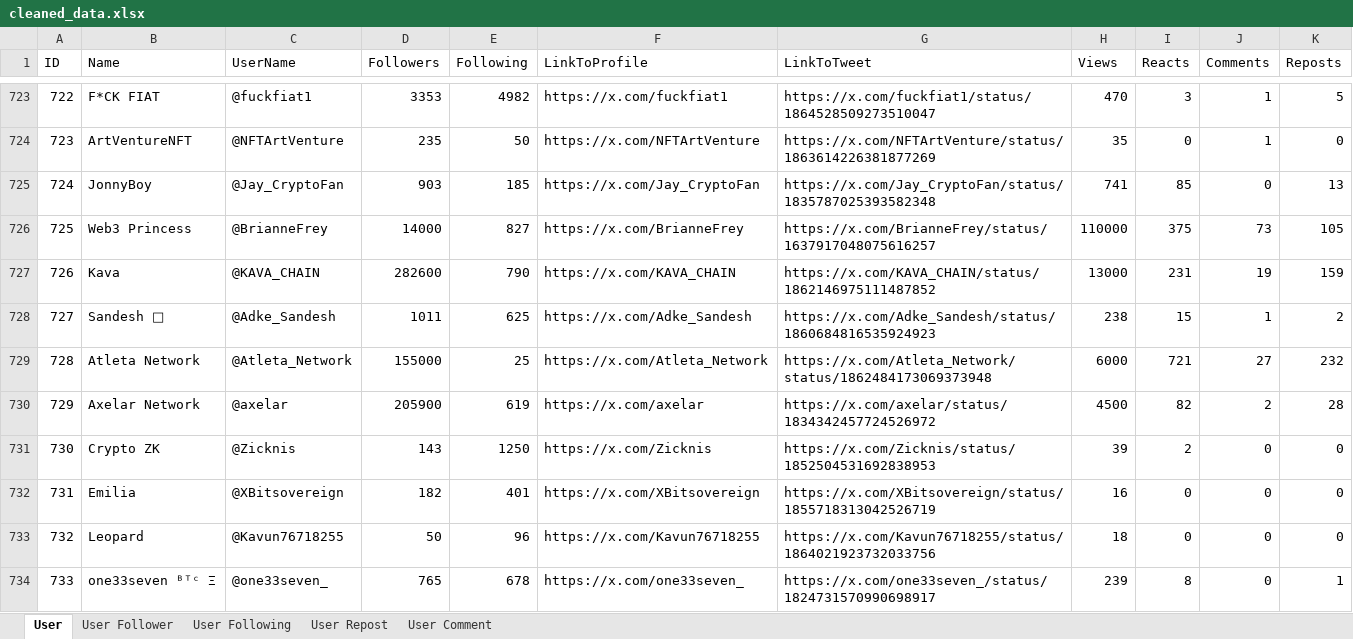
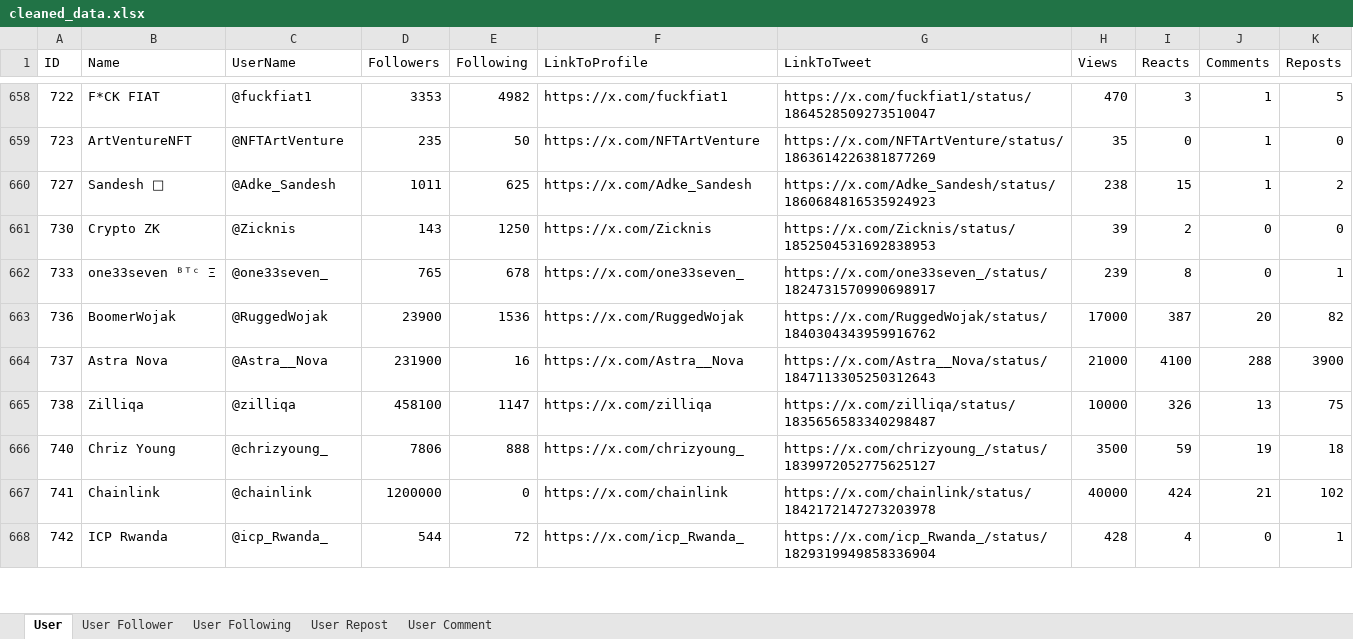
Before and after one commit to VietCH57/twitter-influencer-ranking, an Excel workbook: twitter-influencer-ranking/cleaned_data.xlsx, sheet User, drawn as a sheet; only a part is shown, gaps mark what is left out; the shorter side is filled out with more unchanged rows; values as stored, in another font and other column widths than the file's, no borders; the diff covers the shown part only; the diff names each change by its address in the sheet, - before the commit and + after, or states it on an @@ line.

```diff
--- a/twitter-influencer-ranking/cleaned_data.xlsx (sheet User)
+++ b/twitter-influencer-ranking/cleaned_data.xlsx (sheet User)
-row 725: 724 | JonnyBoy | @Jay_CryptoFan | 903 | 185 | https://x.com/Jay_CryptoFan | https://x.com/Jay_CryptoFan/status/1835787025393582348 | 741 | 85 | 0 | 13
-row 726: 725 | Web3 Princess | @BrianneFrey | 14000 | 827 | https://x.com/BrianneFrey | https://x.com/BrianneFrey/status/1637917048075616257 | 110000 | 375 | 73 | 105
-row 727: 726 | Kava | @KAVA_CHAIN | 282600 | 790 | https://x.com/KAVA_CHAIN | https://x.com/KAVA_CHAIN/status/1862146975111487852 | 13000 | 231 | 19 | 159
-row 729: 728 | Atleta Network | @Atleta_Network | 155000 | 25 | https://x.com/Atleta_Network | https://x.com/Atleta_Network/status/1862484173069373948 | 6000 | 721 | 27 | 232
-row 730: 729 | Axelar Network | @axelar | 205900 | 619 | https://x.com/axelar | https://x.com/axelar/status/1834342457724526972 | 4500 | 82 | 2 | 28
-row 732: 731 | Emilia | @XBitsovereign | 182 | 401 | https://x.com/XBitsovereign | https://x.com/XBitsovereign/status/1855718313042526719 | 16 | 0 | 0 | 0
-row 733: 732 | Leopard | @Kavun76718255 | 50 | 96 | https://x.com/Kavun76718255 | https://x.com/Kavun76718255/status/1864021923732033756 | 18 | 0 | 0 | 0
```
Also changed, not shown: 134 removed rows elsewhere in this sheet, 40 other files.
